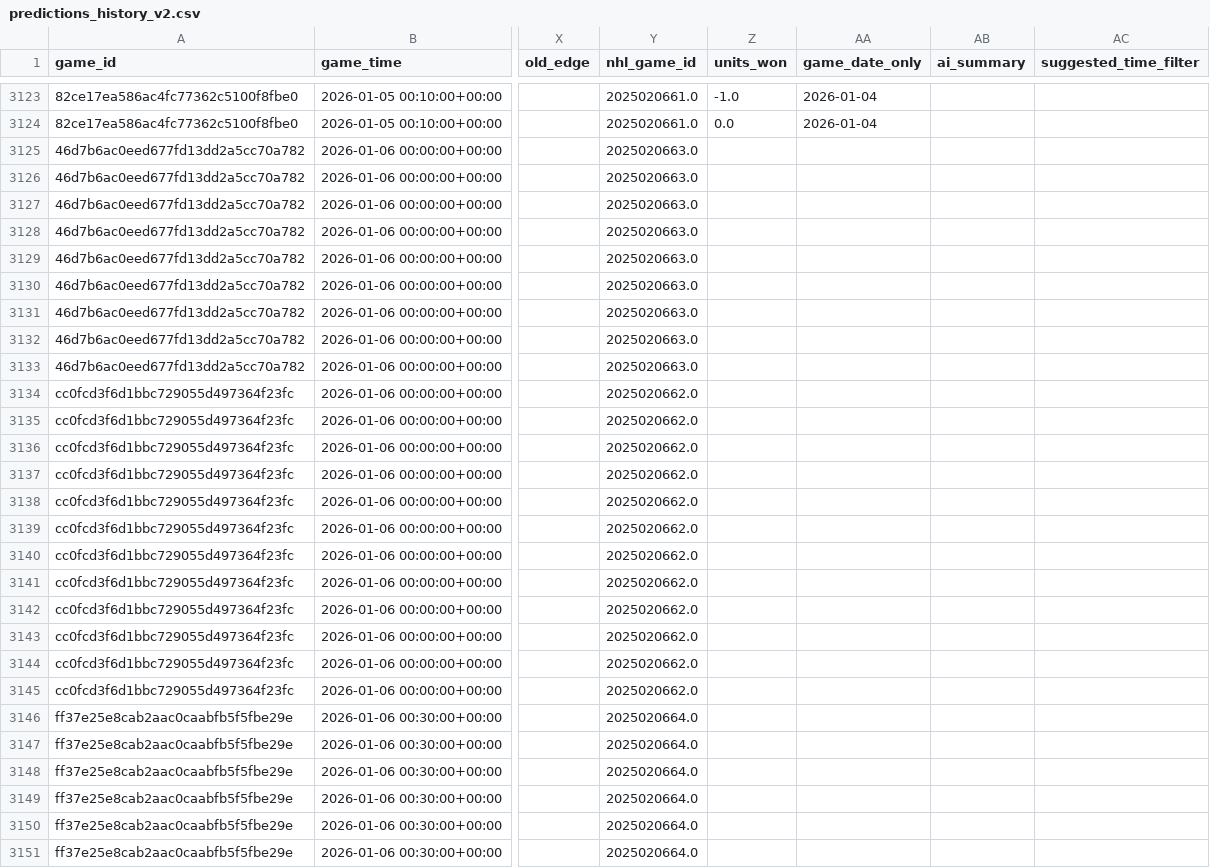
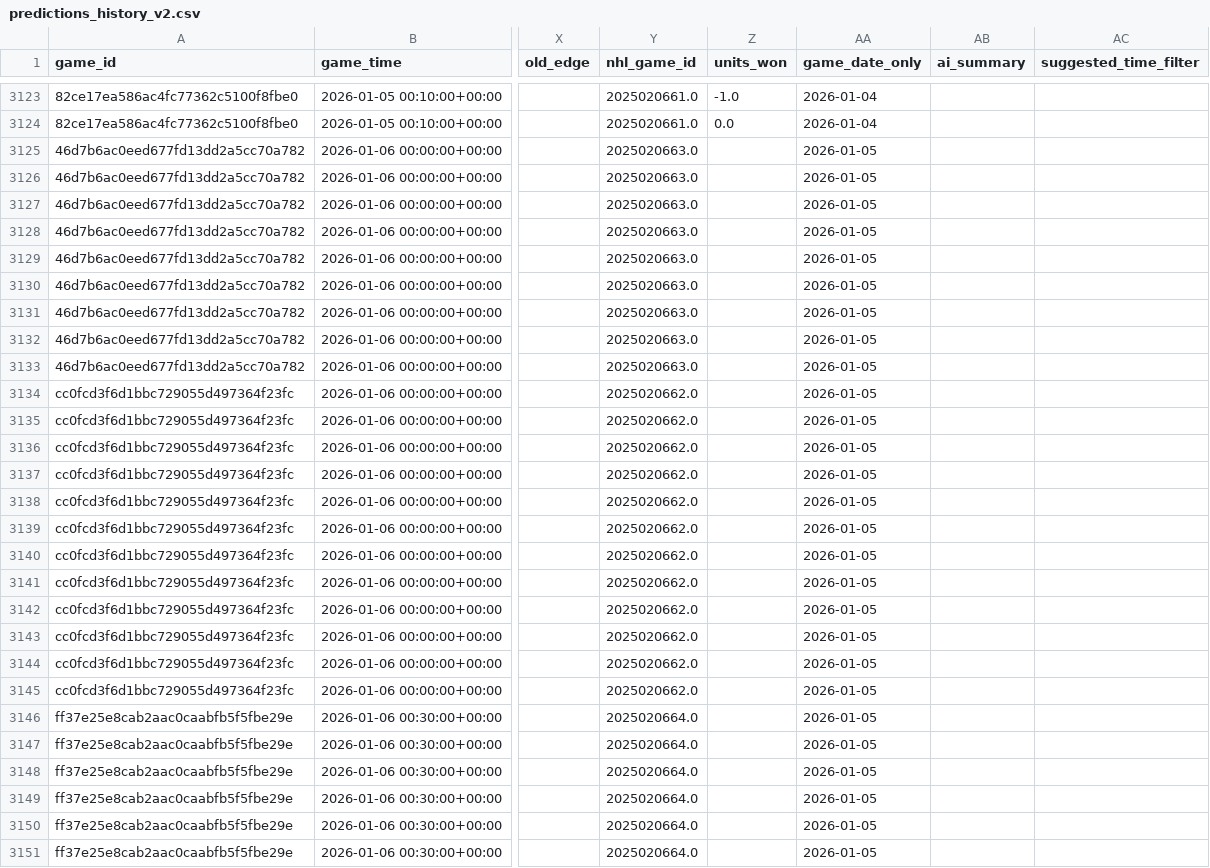
Before and after one commit to naustin1117/oddsAnalyzer, a CSV file: data/predictions_history_v2.csv, drawn as a sheet; only a part is shown, gaps mark what is left out; the diff covers the shown part only; the diff names each change by its address in the sheet, - before the commit and + after, or states it on an @@ line.

```diff
--- a/data/predictions_history_v2.csv
+++ b/data/predictions_history_v2.csv
-AA3125:AA3151 (game_date_only): (empty)
+AA3125:AA3151 (game_date_only): 2026-01-05
```
Also changed, not shown: 29 edited cells elsewhere in this file, 1 other file.
